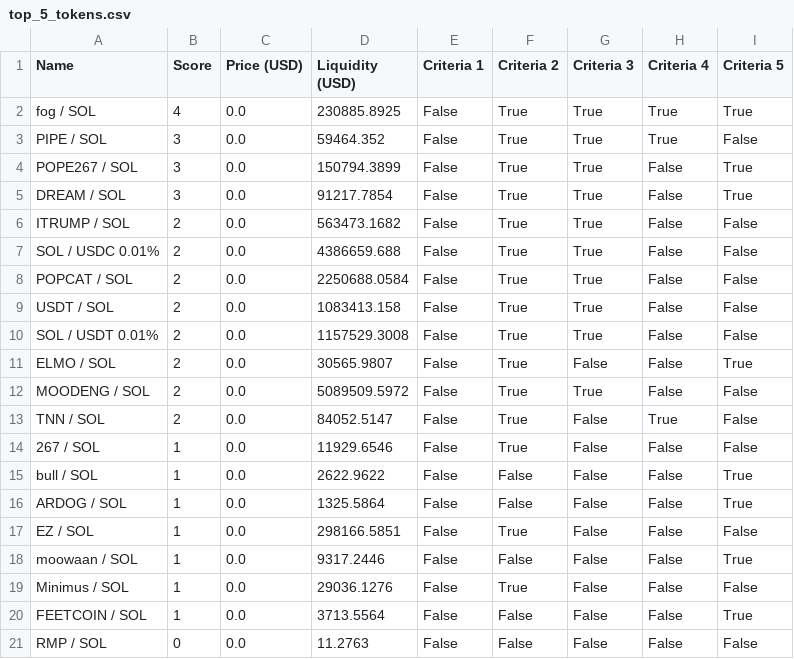
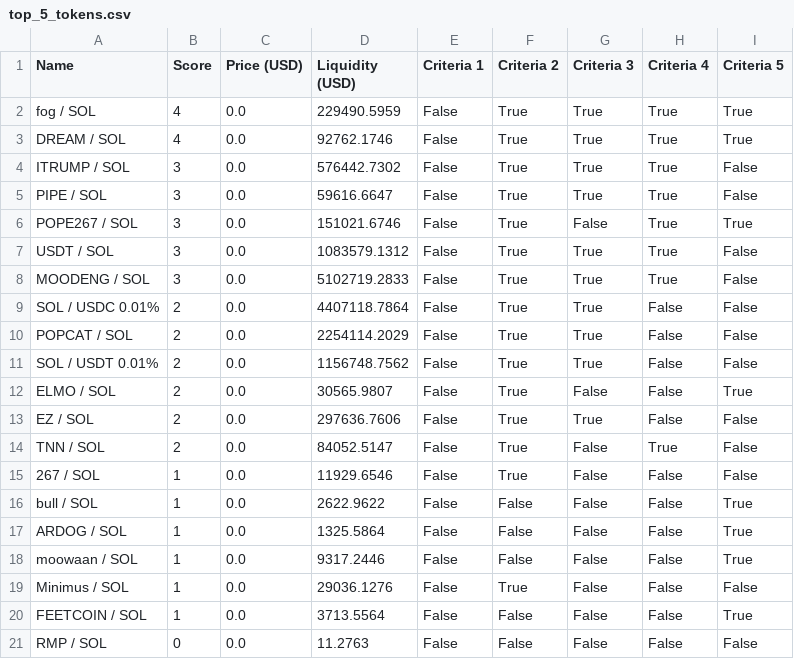
Before and after one commit to Gun1-dot/MemeCoin_GunTracker, a CSV file: data/top_5_tokens.csv, drawn as a sheet.

Commit message:
Update top_5_tokens.csv

```diff
--- a/data/top_5_tokens.csv
+++ b/data/top_5_tokens.csv
@@ -1,13 +1,14 @@
 Name,Score,Price (USD),Liquidity (USD),Criteria 1,Criteria 2,Criteria 3,Criteria 4,Criteria 5
-fog / SOL,4,0.0,230885.8925,False,True,True,True,True
-PIPE / SOL,3,0.0,59464.352,False,True,True,True,False
-POPE267 / SOL,3,0.0,150794.3899,False,True,True,False,True
-DREAM / SOL,3,0.0,91217.7854,False,True,True,False,True
-ITRUMP / SOL,2,0.0,563473.1682,False,True,True,False,False
-SOL / USDC 0.01%,2,0.0,4386659.688,False,True,True,False,False
-POPCAT / SOL,2,0.0,2250688.0584,False,True,True,False,False
-USDT / SOL,2,0.0,1083413.158,False,True,True,False,False
-SOL / USDT 0.01%,2,0.0,1157529.3008,False,True,True,False,False
+fog / SOL,4,0.0,229490.5959,False,True,True,True,True
+DREAM / SOL,4,0.0,92762.1746,False,True,True,True,True
+ITRUMP / SOL,3,0.0,576442.7302,False,True,True,True,False
+PIPE / SOL,3,0.0,59616.6647,False,True,True,True,False
+POPE267 / SOL,3,0.0,151021.6746,False,True,False,True,True
+USDT / SOL,3,0.0,1083579.1312,False,True,True,True,False
+MOODENG / SOL,3,0.0,5102719.2833,False,True,True,True,False
+SOL / USDC 0.01%,2,0.0,4407118.7864,False,True,True,False,False
+POPCAT / SOL,2,0.0,2254114.2029,False,True,True,False,False
+SOL / USDT 0.01%,2,0.0,1156748.7562,False,True,True,False,False
 ELMO / SOL,2,0.0,30565.9807,False,True,False,False,True
-MOODENG / SOL,2,0.0,5089509.5972,False,True,True,False,False
+EZ / SOL,2,0.0,297636.7606,False,True,True,False,False
 TNN / SOL,2,0.0,84052.5147,False,True,False,True,False
@@ -16,3 +17,2 @@ bull / SOL,1,0.0,2622.9622,False,False,False,False,True
 ARDOG / SOL,1,0.0,1325.5864,False,False,False,False,True
-EZ / SOL,1,0.0,298166.5851,False,True,False,False,False
 moowaan / SOL,1,0.0,9317.2446,False,False,False,False,True
```
